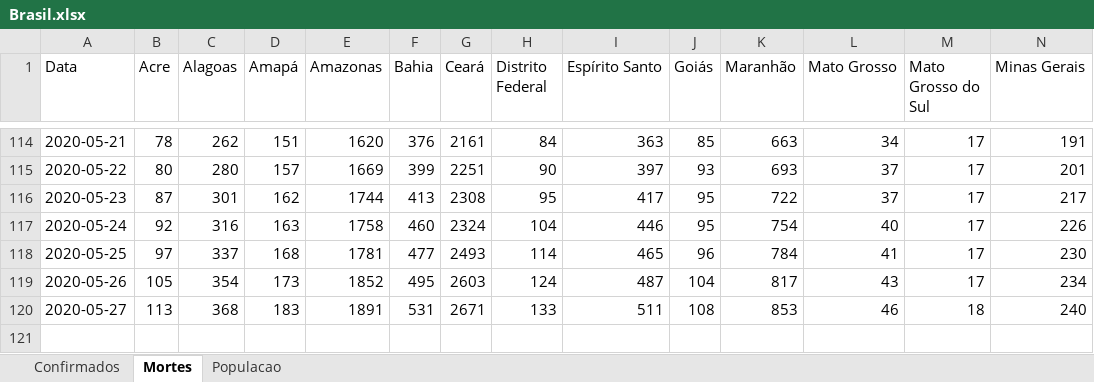
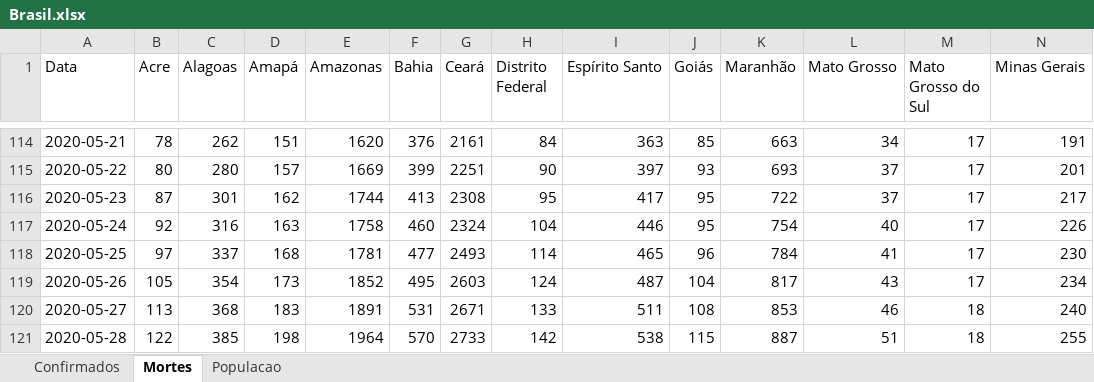
Before and after one commit to molx/covid19graficos, an Excel workbook: data/Brasil.xlsx, sheet Mortes, drawn as a sheet; only a part is shown, gaps mark what is left out; values as stored, in another font and other column widths than the file's, no borders; rows hold the shown columns only; the diff names each change by its address in the sheet, - before the commit and + after, or states it on an @@ line.

```diff
--- a/data/Brasil.xlsx (sheet Mortes)
+++ b/data/Brasil.xlsx (sheet Mortes)
+row 121: 2020-05-28 | 122 | 385 | 198 | 1964 | 570 | 2733 | 142 | 538 | 115 | 887 | 51 | 18 | 255
```
Also changed, not shown: sheet Confirmados, data/msdata.xlsx, 15 other files.
